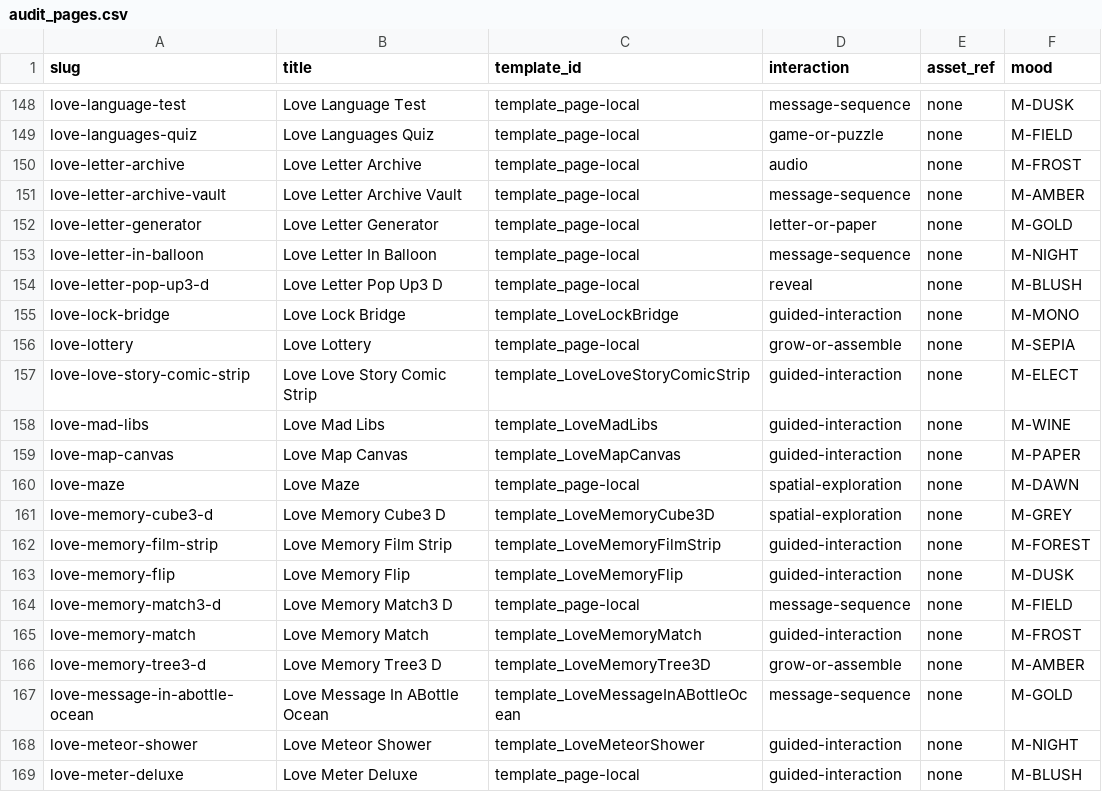
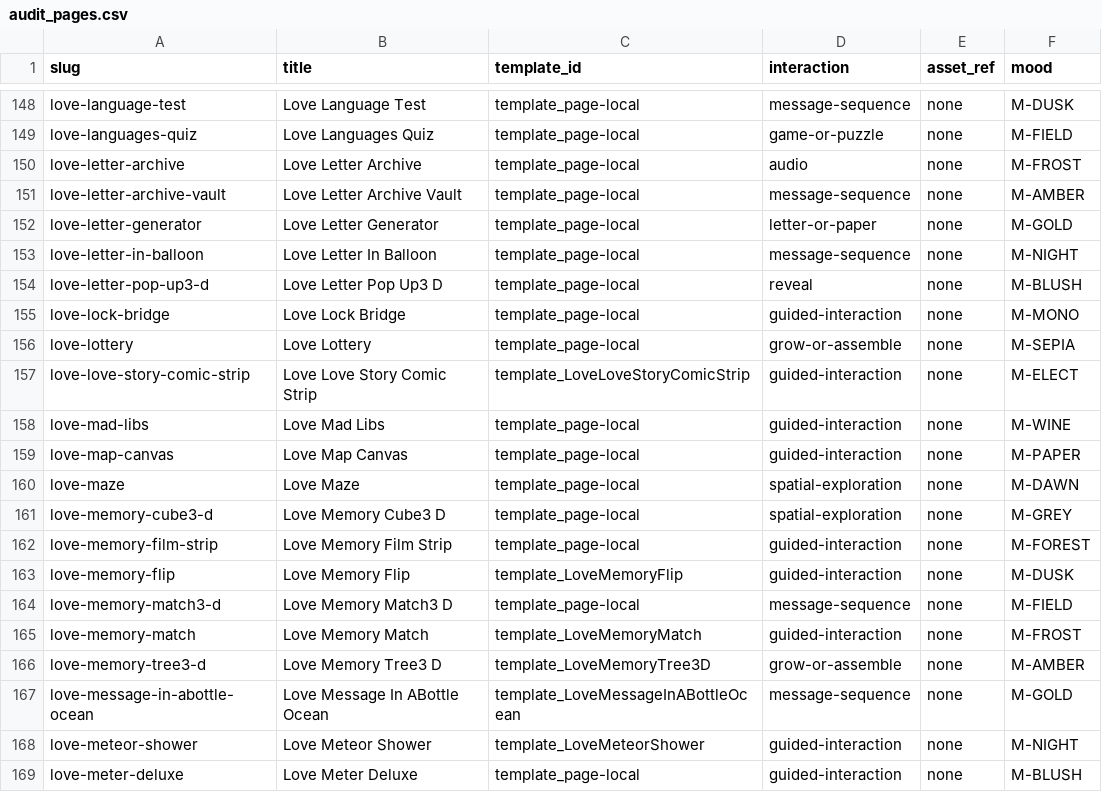
Before and after one commit to abhayrawal792/Bhuntu, a CSV file: audit/audit_pages.csv, drawn as a sheet; only a part is shown, gaps mark what is left out.

```diff
--- a/audit/audit_pages.csv
+++ b/audit/audit_pages.csv
@@ -154,10 +154,10 @@ love-letter-in-balloon,Love Letter In Balloon,template_page-local,message-sequen
 love-letter-pop-up3-d,Love Letter Pop Up3 D,template_page-local,reveal,none,M-BLUSH
-love-lock-bridge,Love Lock Bridge,template_LoveLockBridge,guided-interaction,none,M-MONO
+love-lock-bridge,Love Lock Bridge,template_page-local,guided-interaction,none,M-MONO
 love-lottery,Love Lottery,template_page-local,grow-or-assemble,none,M-SEPIA
 love-love-story-comic-strip,Love Love Story Comic Strip,template_LoveLoveStoryComicStrip,guided-interaction,none,M-ELECT
-love-mad-libs,Love Mad Libs,template_LoveMadLibs,guided-interaction,none,M-WINE
-love-map-canvas,Love Map Canvas,template_LoveMapCanvas,guided-interaction,none,M-PAPER
+love-mad-libs,Love Mad Libs,template_page-local,guided-interaction,none,M-WINE
+love-map-canvas,Love Map Canvas,template_page-local,guided-interaction,none,M-PAPER
 love-maze,Love Maze,template_page-local,spatial-exploration,none,M-DAWN
-love-memory-cube3-d,Love Memory Cube3 D,template_LoveMemoryCube3D,spatial-exploration,none,M-GREY
-love-memory-film-strip,Love Memory Film Strip,template_LoveMemoryFilmStrip,guided-interaction,none,M-FOREST
+love-memory-cube3-d,Love Memory Cube3 D,template_page-local,spatial-exploration,none,M-GREY
+love-memory-film-strip,Love Memory Film Strip,template_page-local,guided-interaction,none,M-FOREST
 love-memory-flip,Love Memory Flip,template_LoveMemoryFlip,guided-interaction,none,M-DUSK
```
Also changed, not shown: audit/page_experience_inventory.csv, 5 other files.
